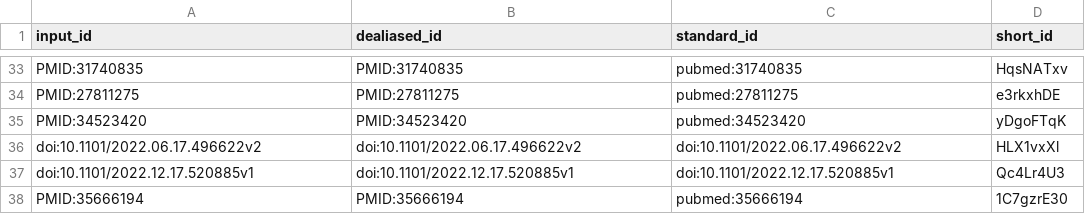
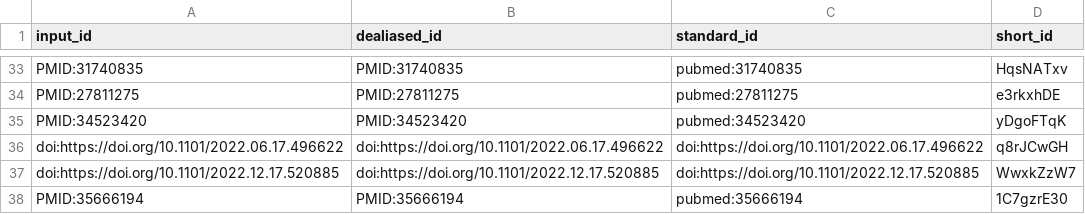
Before and after one commit to quinlan-lab/mutator-epistasis-manuscript, a TSV file: citations.tsv, drawn as a sheet; only a part is shown, gaps mark what is left out.

Commit message:
Try using full DOI links. [ci skip]
This build is based on
https://github.com/quinlan-lab/mutator-epistasis-manuscript/commit/7db350f704f8528c508fa3f6e4475c4868759f6e.

This commit was created by the following CI build and job:
https://github.com/quinlan-lab/mutator-epistasis-manuscript/commit/7db350f704f8528c508fa3f6e4475c4868759f6e/checks
https://github.com/quinlan-lab/mutator-epistasis-manuscript/actions/runs/4167197342

```diff
--- a/citations.tsv
+++ b/citations.tsv
@@ -35,4 +35,4 @@ PMID:27811275	PMID:27811275	pubmed:27811275	e3rkxhDE
 PMID:34523420	PMID:34523420	pubmed:34523420	yDgoFTqK
-doi:10.1101/2022.06.17.496622v2	doi:10.1101/2022.06.17.496622v2	doi:10.1101/2022.06.17.496622v2	HLX1vxXl
-doi:10.1101/2022.12.17.520885v1	doi:10.1101/2022.12.17.520885v1	doi:10.1101/2022.12.17.520885v1	Qc4Lr4U3
+doi:https://doi.org/10.1101/2022.06.17.496622	doi:https://doi.org/10.1101/2022.06.17.496622	doi:https://doi.org/10.1101/2022.06.17.496622	q8rJCwGH
+doi:https://doi.org/10.1101/2022.12.17.520885	doi:https://doi.org/10.1101/2022.12.17.520885	doi:https://doi.org/10.1101/2022.12.17.520885	WwxkZzW7
 PMID:35666194	PMID:35666194	pubmed:35666194	1C7gzrE30
```
Also changed, not shown: 6 other files.
